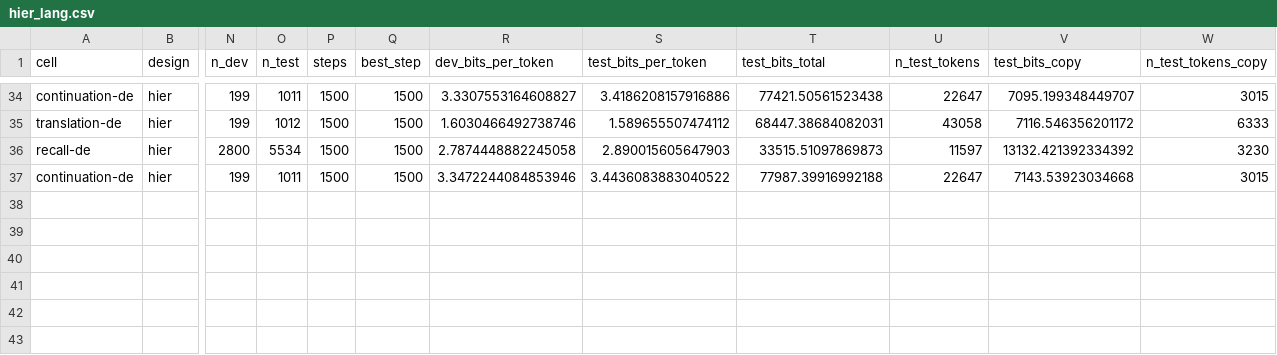
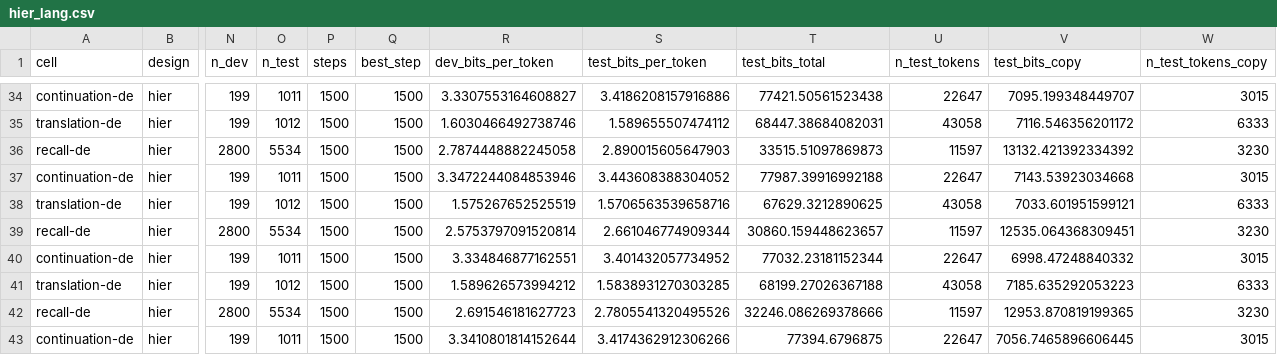
Before and after one commit to sirotenkogeorgii/prefix-programs, a CSV file: results_sync/hier_lang.csv, drawn as a sheet; only a part is shown, gaps mark what is left out; rows hold the shown columns only; the diff names each change by its address in the sheet, - before the commit and + after, or states it on an @@ line.

Commit message:
Sync results from Colab

```diff
--- a/results_sync/hier_lang.csv
+++ b/results_sync/hier_lang.csv
-S37 (test_bits_per_token): 3.4436083883040522
+S37 (test_bits_per_token): 3.443608388304052
+row 38: translation-de | hier | 199 | 1012 | 1500 | 1500 | 1.575267652525519 | 1.5706563539658716 | 67629.3212890625 | 43058 | 7033.601951599121 | 6333
+row 39: recall-de | hier | 2800 | 5534 | 1500 | 1500 | 2.5753797091520814 | 2.661046774909344 | 30860.159448623657 | 11597 | 12535.064368309451 | 3230
+row 40: continuation-de | hier | 199 | 1011 | 1500 | 1500 | 3.334846877162551 | 3.401432057734952 | 77032.23181152344 | 22647 | 6998.47248840332 | 3015
+row 41: translation-de | hier | 199 | 1012 | 1500 | 1500 | 1.589626573994212 | 1.5838931270303285 | 68199.27026367188 | 43058 | 7185.635292053223 | 6333
+row 42: recall-de | hier | 2800 | 5534 | 1500 | 1500 | 2.691546181627723 | 2.7805541320495526 | 32246.086269378666 | 11597 | 12953.870819199365 | 3230
+row 43: continuation-de | hier | 199 | 1011 | 1500 | 1500 | 3.3410801814152644 | 3.4174362912306266 | 77394.6796875 | 22647 | 7056.7465896606445 | 3015
```
Also changed, not shown: 8 other files.
